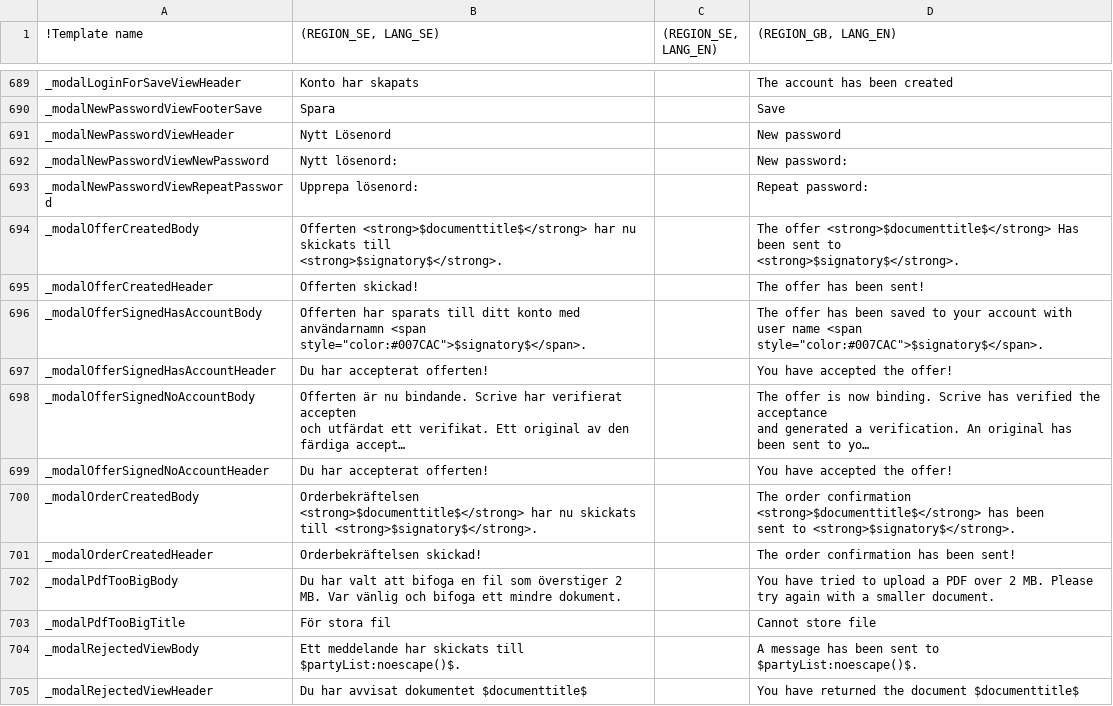
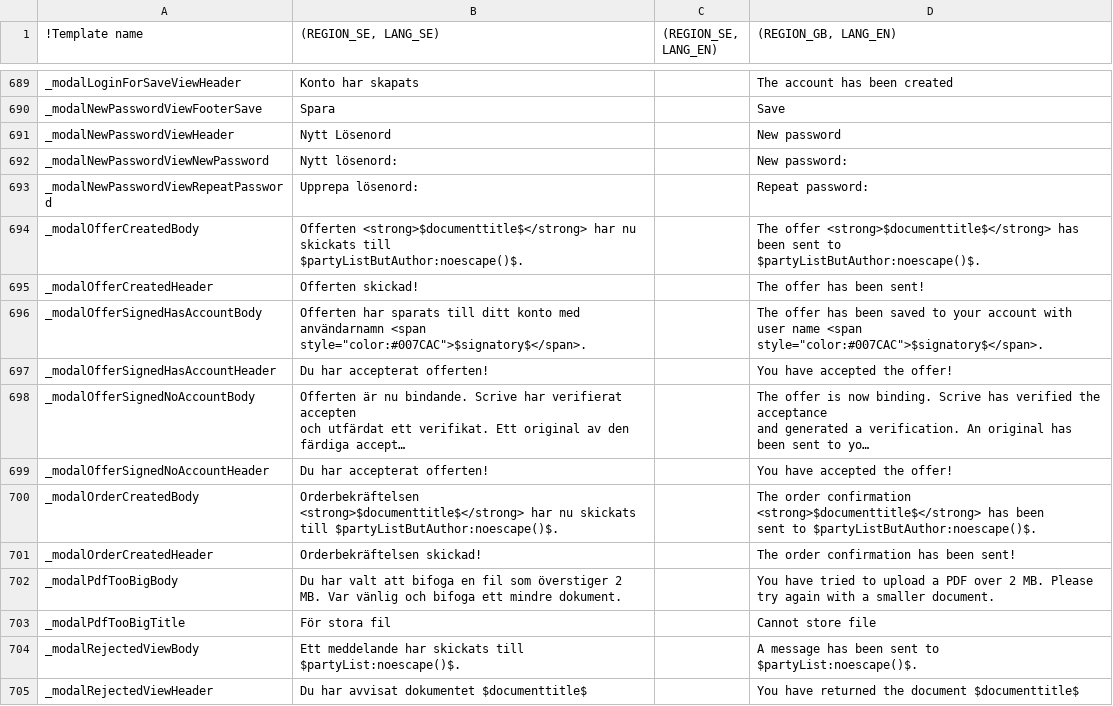
Before and after one commit to scrive/scrive-apidocs, a CSV file: texts/everything.csv, drawn as a sheet; only a part is shown, gaps mark what is left out; long unchanged cells end in …; ↵ is a line break in a cell; the diff names each change by its address in the sheet, - before the commit and + after, or states it on an @@ line.

Commit message:
Some text fixes

```diff
--- a/texts/everything.csv
+++ b/texts/everything.csv
-B694 ((REGION_SE, LANG_SE)): …skickats till ↵ <strong>$signatory$</strong>.
+B694 ((REGION_SE, LANG_SE)): …skickats till ↵ $partyListButAuthor:noescape()$.
-D694 ((REGION_GB, LANG_EN)): …offer <strong>$documenttitle$</strong> Has been sent to ↵ <strong>$signatory$</strong>.
+D694 ((REGION_GB, LANG_EN)): …offer <strong>$documenttitle$</strong> has been sent to ↵ $partyListButAuthor:noescape()$.
-B700 ((REGION_SE, LANG_SE)): …skickats ↵ till <strong>$signatory$</strong>.
+B700 ((REGION_SE, LANG_SE)): …skickats ↵ till $partyListButAuthor:noescape()$.
-D700 ((REGION_GB, LANG_EN)): …sent to <strong>$signatory$</strong>.
+D700 ((REGION_GB, LANG_EN)): …sent to $partyListButAuthor:noescape()$.
```
Also changed, not shown: 4 other files.
